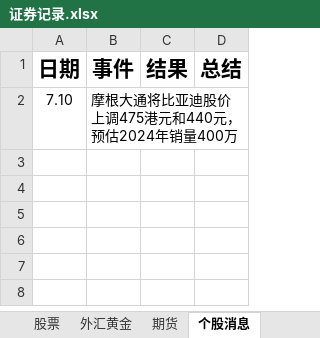
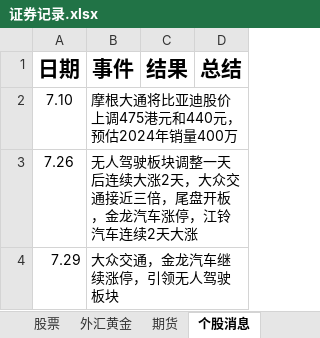
Before and after one commit to namelcx/military_org_new, an Excel workbook: 证券记录.xlsx, sheet 个股消息, drawn as a sheet; values as stored, in another font and other column widths than the file's, no borders; the diff names each change by its address in the sheet, - before the commit and + after, or states it on an @@ line.

Commit message:
change

```diff
--- a/证券记录.xlsx (sheet 个股消息)
+++ b/证券记录.xlsx (sheet 个股消息)
+row 3: 7.26 | 无人驾驶板块调整一天后连续大涨2天，大众交通接近三倍，尾盘开板，金龙汽车涨停，江铃汽车连续2天大涨
+row 4: 7.29 | 大众交通，金龙汽车继续涨停，引领无人驾驶板块
```
Also changed, not shown: sheet GDP数据.
